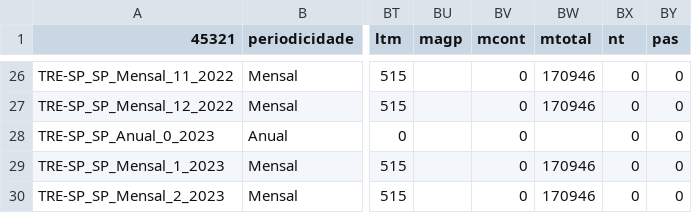
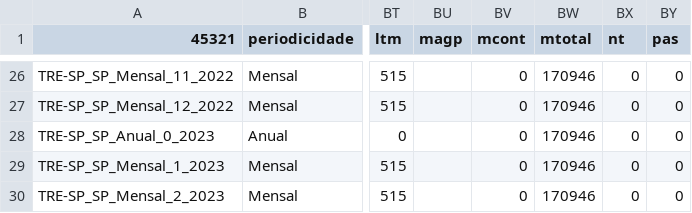
Before and after one commit to olympiotneto/pls_anual_2023, a CSV file: data_raw/dados_res400_SP_30012024.csv, drawn as a sheet; only a part is shown, gaps mark what is left out; the diff names each change by its address in the sheet, - before the commit and + after, or states it on an @@ line.

```diff
--- a/data_raw/dados_res400_SP_30012024.csv
+++ b/data_raw/dados_res400_SP_30012024.csv
-BW28 (mtotal): (empty)
+BW28 (mtotal): 170946
```
Also changed, not shown: 3 other files.
